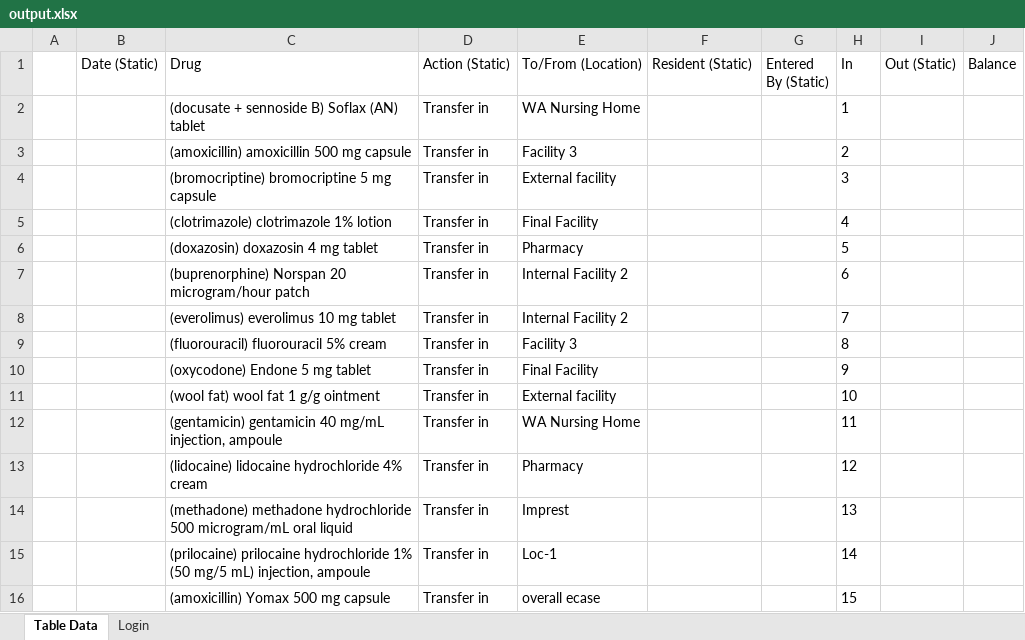
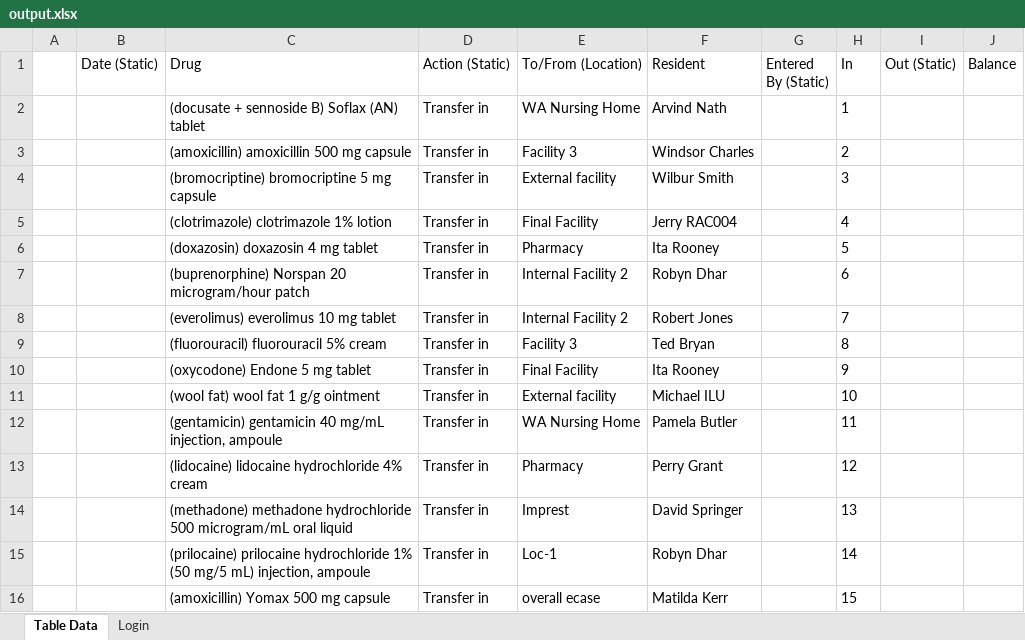
Before and after one commit to Mayuriihglobal/StrongCare, an Excel workbook: output.xlsx, sheet Table Data, drawn as a sheet; values as stored, in another font and other column widths than the file's, no borders; the diff names each change by its address in the sheet, - before the commit and + after, or states it on an @@ line.

```diff
--- a/output.xlsx (sheet Table Data)
+++ b/output.xlsx (sheet Table Data)
-F1: Resident (Static)
+F1: Resident
-F2 (Resident): (empty)
+F2 (Resident): Arvind Nath
-F3 (Resident): (empty)
+F3 (Resident): Windsor Charles
-F4 (Resident): (empty)
+F4 (Resident): Wilbur Smith
-F5 (Resident): (empty)
+F5 (Resident): Jerry RAC004
-F6 (Resident): (empty)
+F6 (Resident): Ita Rooney
-F7 (Resident): (empty)
+F7 (Resident): Robyn Dhar
-F8 (Resident): (empty)
+F8 (Resident): Robert Jones
-F9 (Resident): (empty)
+F9 (Resident): Ted Bryan
-F10 (Resident): (empty)
+F10 (Resident): Ita Rooney
-F11 (Resident): (empty)
+F11 (Resident): Michael ILU
-F12 (Resident): (empty)
+F12 (Resident): Pamela Butler
-F13 (Resident): (empty)
+F13 (Resident): Perry Grant
-F14 (Resident): (empty)
+F14 (Resident): David Springer
-F15 (Resident): (empty)
+F15 (Resident): Robyn Dhar
-F16 (Resident): (empty)
+F16 (Resident): Matilda Kerr
```
Also changed, not shown: 44 other files.
